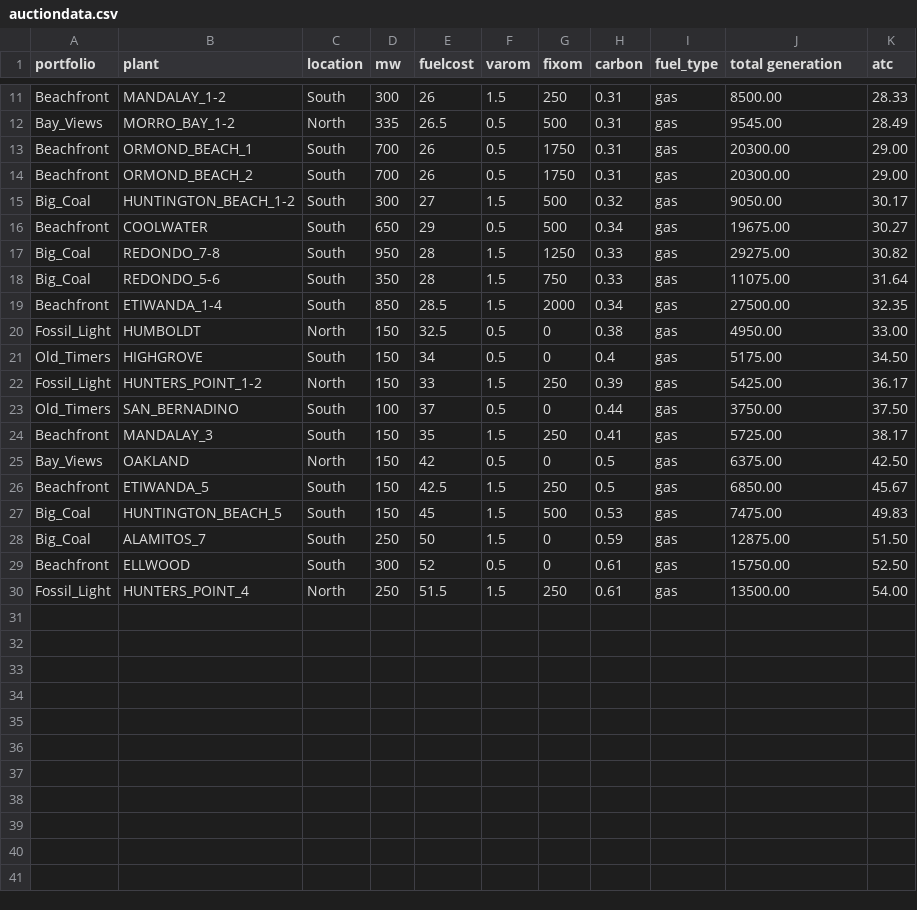
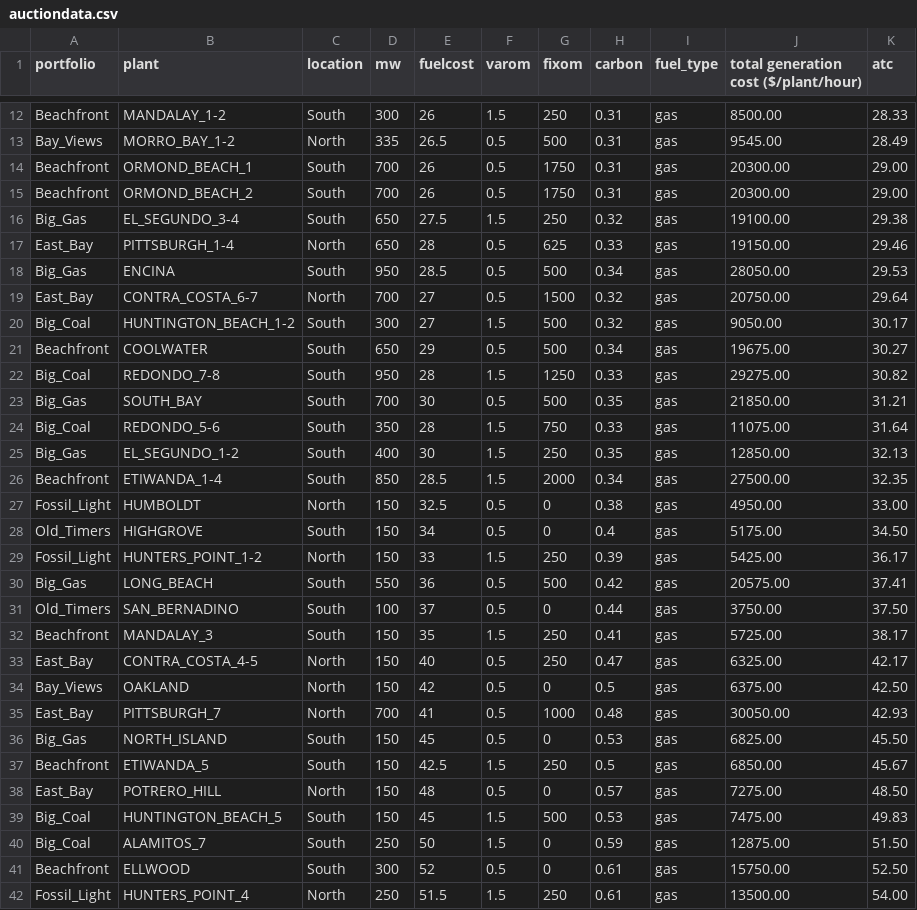
Before and after one commit to Tbwheeler94/esm293-auction-plotting, a CSV file: auctiondata.csv, drawn as a sheet; only a part is shown, gaps mark what is left out; the diff covers the shown part only.

Commit message:
updated dataset

```diff
--- a/auctiondata.csv
+++ b/auctiondata.csv
@@ -1 +1 @@
-portfolio,plant,location,mw,fuelcost,varom,fixom,carbon,fuel_type,total generation,atc
+portfolio,plant,location,mw,fuelcost,varom,fixom,carbon,fuel_type,total generation cost ($/plant/hour),atc
@@ -14,2 +15,6 @@ Beachfront,ORMOND_BEACH_1,South,700,26,0.5,1750,0.31,gas,20300.00,29.00
 Beachfront,ORMOND_BEACH_2,South,700,26,0.5,1750,0.31,gas,20300.00,29.00
+Big_Gas,EL_SEGUNDO_3-4,South,650,27.5,1.5,250,0.32,gas,19100.00,29.38
+East_Bay,PITTSBURGH_1-4,North,650,28,0.5,625,0.33,gas,19150.00,29.46
+Big_Gas,ENCINA,South,950,28.5,0.5,500,0.34,gas,28050.00,29.53
+East_Bay,CONTRA_COSTA_6-7,North,700,27,0.5,1500,0.32,gas,20750.00,29.64
 Big_Coal,HUNTINGTON_BEACH_1-2,South,300,27,1.5,500,0.32,gas,9050.00,30.17
@@ -17,3 +22,5 @@ Beachfront,COOLWATER,South,650,29,0.5,500,0.34,gas,19675.00,30.27
 Big_Coal,REDONDO_7-8,South,950,28,1.5,1250,0.33,gas,29275.00,30.82
+Big_Gas,SOUTH_BAY,South,700,30,0.5,500,0.35,gas,21850.00,31.21
 Big_Coal,REDONDO_5-6,South,350,28,1.5,750,0.33,gas,11075.00,31.64
+Big_Gas,EL_SEGUNDO_1-2,South,400,30,1.5,250,0.35,gas,12850.00,32.13
 Beachfront,ETIWANDA_1-4,South,850,28.5,1.5,2000,0.34,gas,27500.00,32.35
@@ -22,6 +29,11 @@ Old_Timers,HIGHGROVE,South,150,34,0.5,0,0.4,gas,5175.00,34.50
 Fossil_Light,HUNTERS_POINT_1-2,North,150,33,1.5,250,0.39,gas,5425.00,36.17
+Big_Gas,LONG_BEACH,South,550,36,0.5,500,0.42,gas,20575.00,37.41
 Old_Timers,SAN_BERNADINO,South,100,37,0.5,0,0.44,gas,3750.00,37.50
 Beachfront,MANDALAY_3,South,150,35,1.5,250,0.41,gas,5725.00,38.17
+East_Bay,CONTRA_COSTA_4-5,North,150,40,0.5,250,0.47,gas,6325.00,42.17
 Bay_Views,OAKLAND,North,150,42,0.5,0,0.5,gas,6375.00,42.50
+East_Bay,PITTSBURGH_7,North,700,41,0.5,1000,0.48,gas,30050.00,42.93
+Big_Gas,NORTH_ISLAND,South,150,45,0.5,0,0.53,gas,6825.00,45.50
 Beachfront,ETIWANDA_5,South,150,42.5,1.5,250,0.5,gas,6850.00,45.67
+East_Bay,POTRERO_HILL,North,150,48,0.5,0,0.57,gas,7275.00,48.50
 Big_Coal,HUNTINGTON_BEACH_5,South,150,45,1.5,500,0.53,gas,7475.00,49.83
```
Also changed, not shown: 2 added rows elsewhere in this file, 1 other file.
